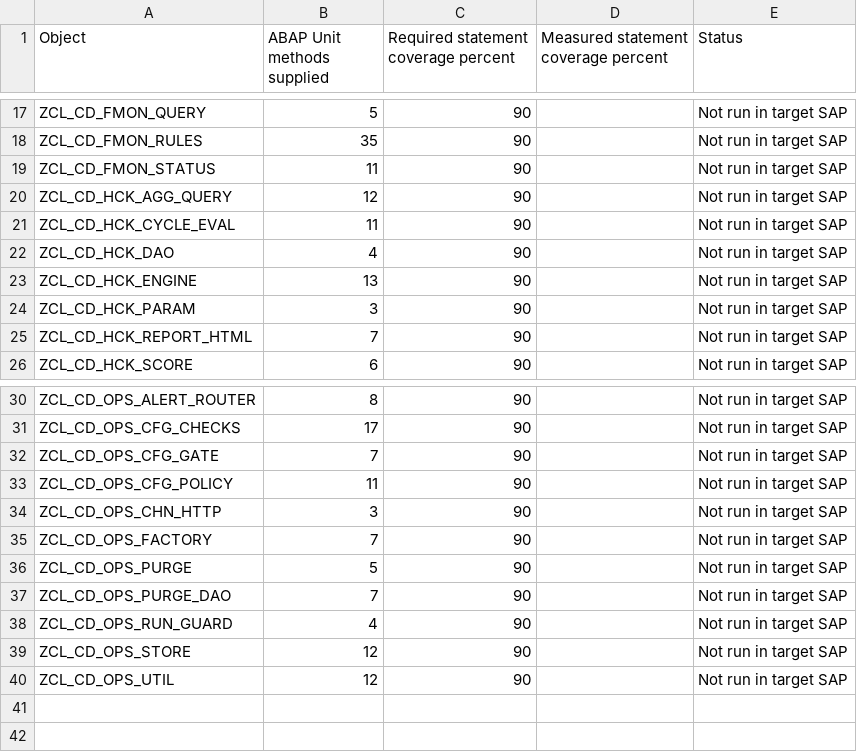
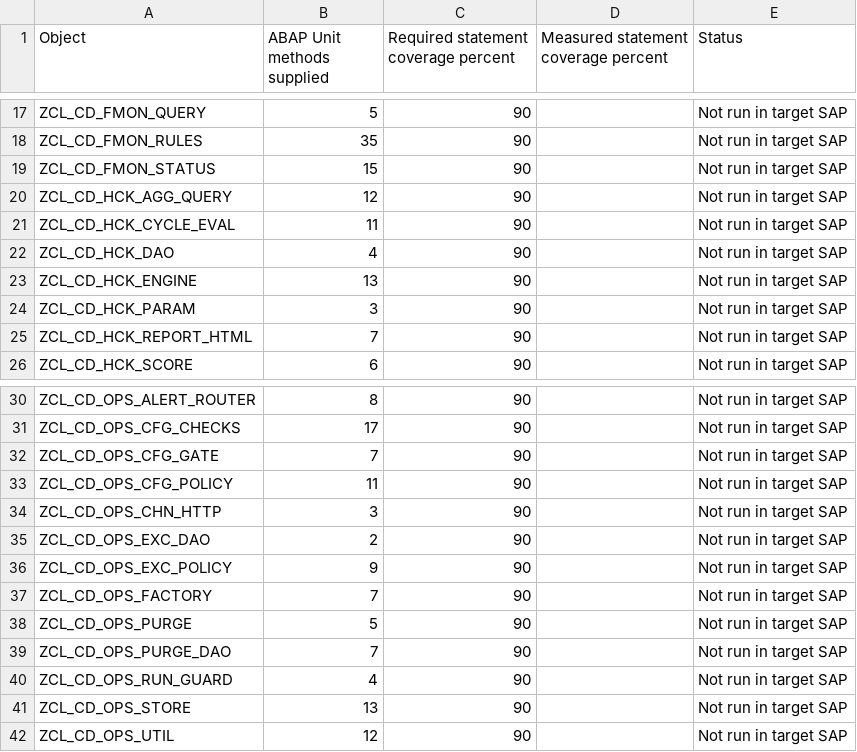
Before and after one commit to jaideep247/bai, a CSV file: ops-suite/docs/Coverage_Run_Register.csv, drawn as a sheet; only a part is shown, gaps mark what is left out.

```diff
--- a/ops-suite/docs/Coverage_Run_Register.csv
+++ b/ops-suite/docs/Coverage_Run_Register.csv
@@ -18,3 +18,3 @@ ZCL_CD_FMON_QUERY,5,90,,Not run in target SAP
 ZCL_CD_FMON_RULES,35,90,,Not run in target SAP
-ZCL_CD_FMON_STATUS,11,90,,Not run in target SAP
+ZCL_CD_FMON_STATUS,15,90,,Not run in target SAP
 ZCL_CD_HCK_AGG_QUERY,12,90,,Not run in target SAP
@@ -34,2 +34,4 @@ ZCL_CD_OPS_CFG_POLICY,11,90,,Not run in target SAP
 ZCL_CD_OPS_CHN_HTTP,3,90,,Not run in target SAP
+ZCL_CD_OPS_EXC_DAO,2,90,,Not run in target SAP
+ZCL_CD_OPS_EXC_POLICY,9,90,,Not run in target SAP
 ZCL_CD_OPS_FACTORY,7,90,,Not run in target SAP
@@ -38,3 +40,3 @@ ZCL_CD_OPS_PURGE_DAO,7,90,,Not run in target SAP
 ZCL_CD_OPS_RUN_GUARD,4,90,,Not run in target SAP
-ZCL_CD_OPS_STORE,12,90,,Not run in target SAP
+ZCL_CD_OPS_STORE,13,90,,Not run in target SAP
 ZCL_CD_OPS_UTIL,12,90,,Not run in target SAP
```
Also changed, not shown: ops-suite/docs/Changed_Artifacts.csv, 49 other files.
